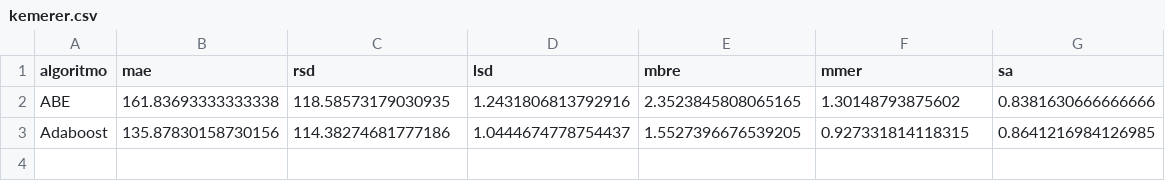
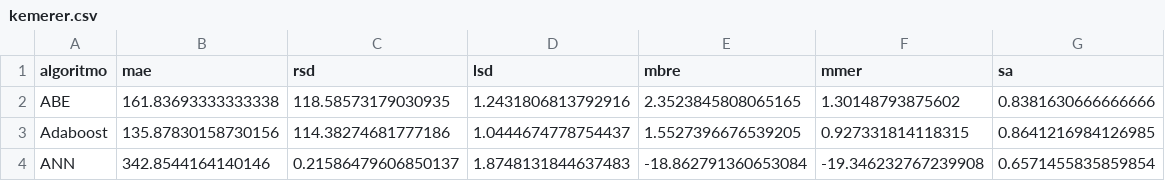
Before and after one commit to albertofernandezs/machine-learning, a CSV file: kemerer.csv, drawn as a sheet; the diff names each change by its address in the sheet, - before the commit and + after, or states it on an @@ line.

Commit message:
Ajustes

```diff
--- a/kemerer.csv
+++ b/kemerer.csv
+row 4: ANN | 342.8544164140146 | 0.21586479606850137 | 1.8748131844637483 | -18.862791360653084 | -19.346232767239908 | 0.6571455835859854
```
